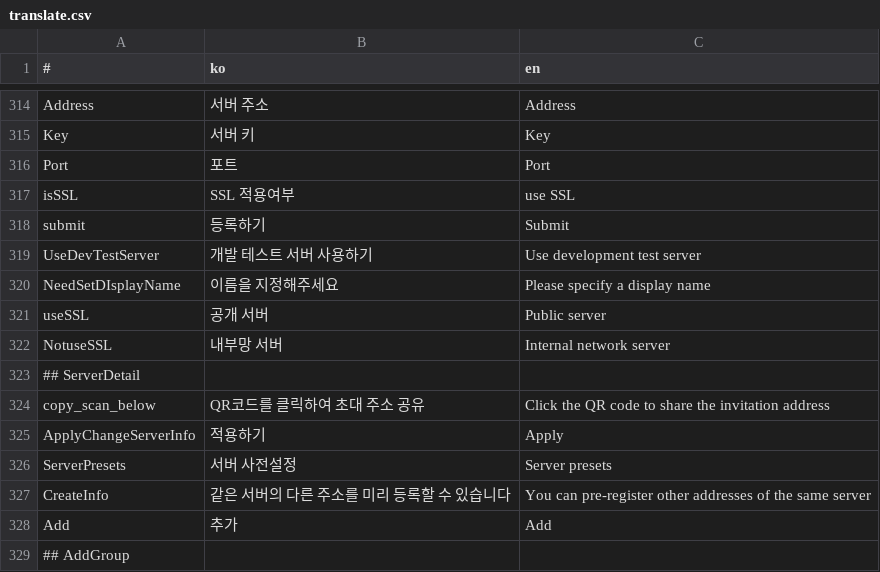
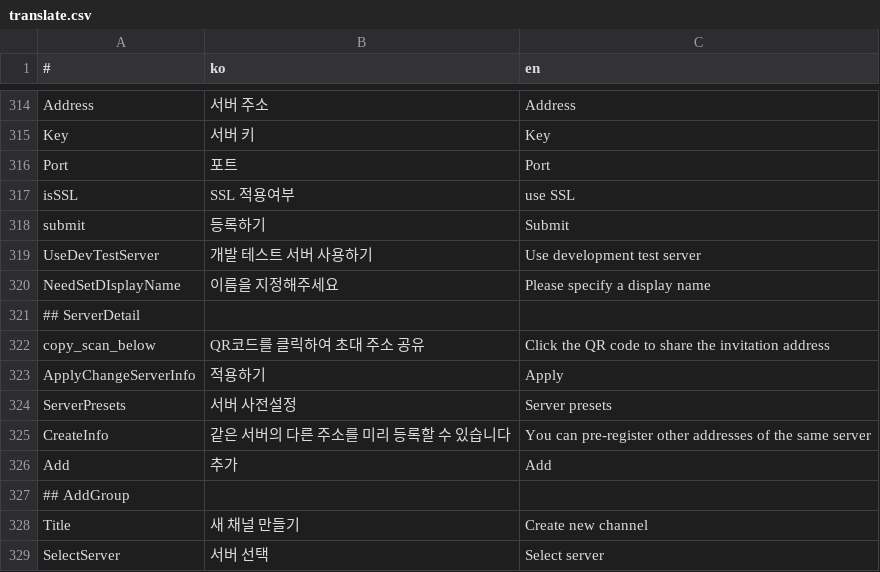
Before and after one commit to is2you2/pjcone, a CSV file: src/assets/data/translate.csv, drawn as a sheet; only a part is shown, gaps mark what is left out; the shorter side is filled out with more unchanged rows.

```diff
--- a/src/assets/data/translate.csv
+++ b/src/assets/data/translate.csv
@@ -320,4 +320,2 @@ UseDevTestServer,개발 테스트 서버 사용하기,Use development test serve
 NeedSetDIsplayName,이름을 지정해주세요,Please specify a display name
-useSSL,공개 서버,Public server
-NotuseSSL,내부망 서버,Internal network server
 ## ServerDetail,,
```
Also changed, not shown: 1 other file.
